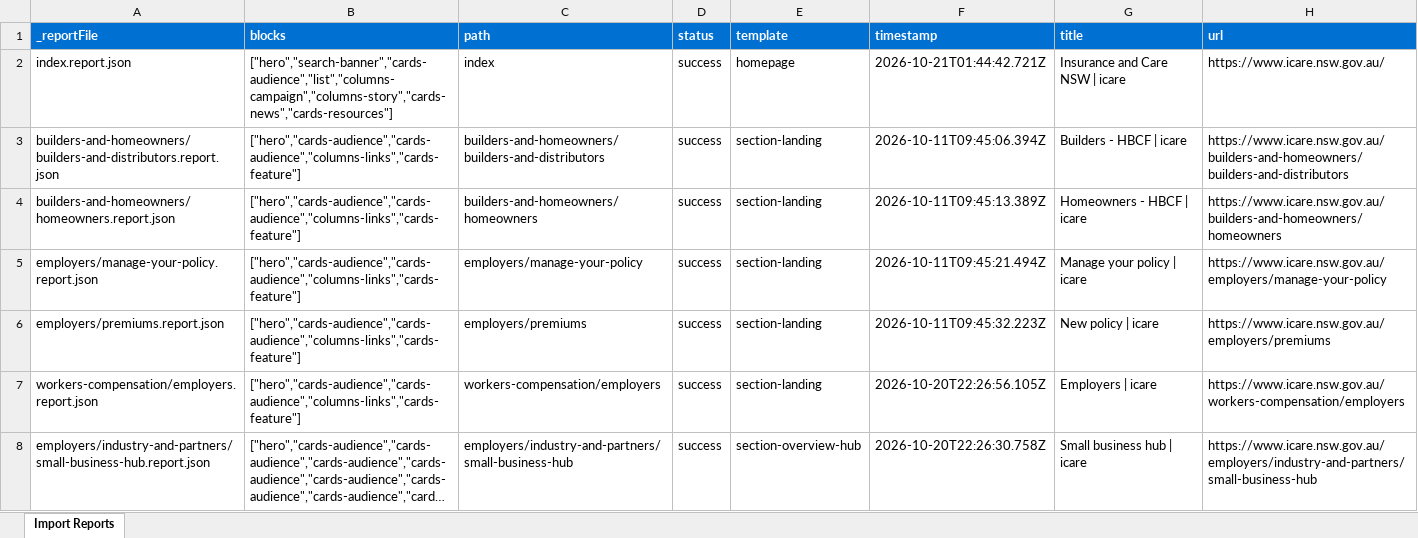
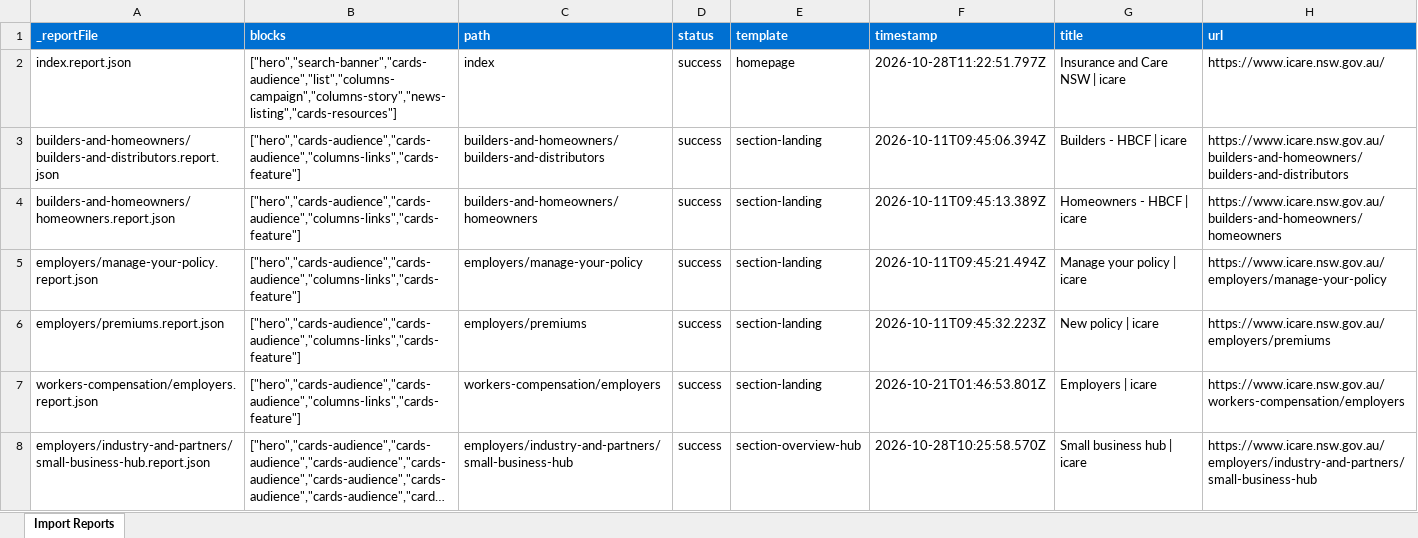
Before and after one commit to jeyuen/icare-migration-demo, an Excel workbook: tools/importer/reports/import-homepage.report.xlsx, sheet Import Reports, drawn as a sheet; only a part is shown; long unchanged cells end in …; values as stored, in another font and other column widths than the file's, no borders; the diff covers the shown part only; the diff names each change by its address in the sheet, - before the commit and + after, or states it on an @@ line.

```diff
--- a/tools/importer/reports/import-homepage.report.xlsx (sheet Import Reports)
+++ b/tools/importer/reports/import-homepage.report.xlsx (sheet Import Reports)
-B2 (blocks): ["hero","search-banner","cards-audience","list","columns-campaign","columns-story","cards-news","cards-resources"]
+B2 (blocks): ["hero","search-banner","cards-audience","list","columns-campaign","columns-story","news-listing","cards-resources"]
-F2 (timestamp): 2026-10-21T01:44:42.721Z
+F2 (timestamp): 2026-10-28T11:22:51.797Z
-F7 (timestamp): 2026-10-20T22:26:56.105Z
+F7 (timestamp): 2026-10-21T01:46:53.801Z
-F8 (timestamp): 2026-10-20T22:26:30.758Z
+F8 (timestamp): 2026-10-28T10:25:58.570Z
```
Also changed, not shown: 48 edited cells elsewhere in this sheet, tools/importer/reports/import-news-story-with-video.report.xlsx, 22 other files.
